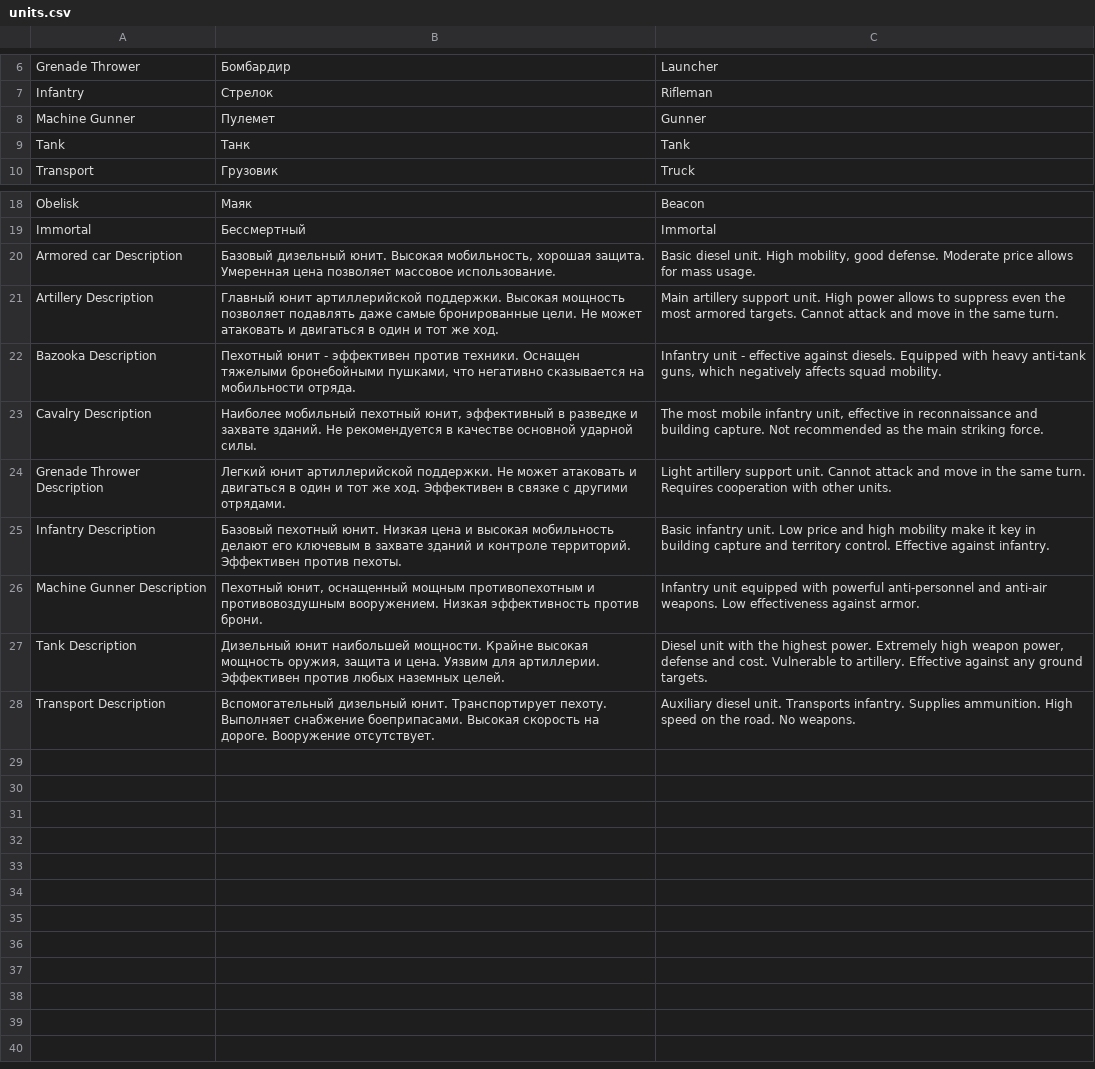
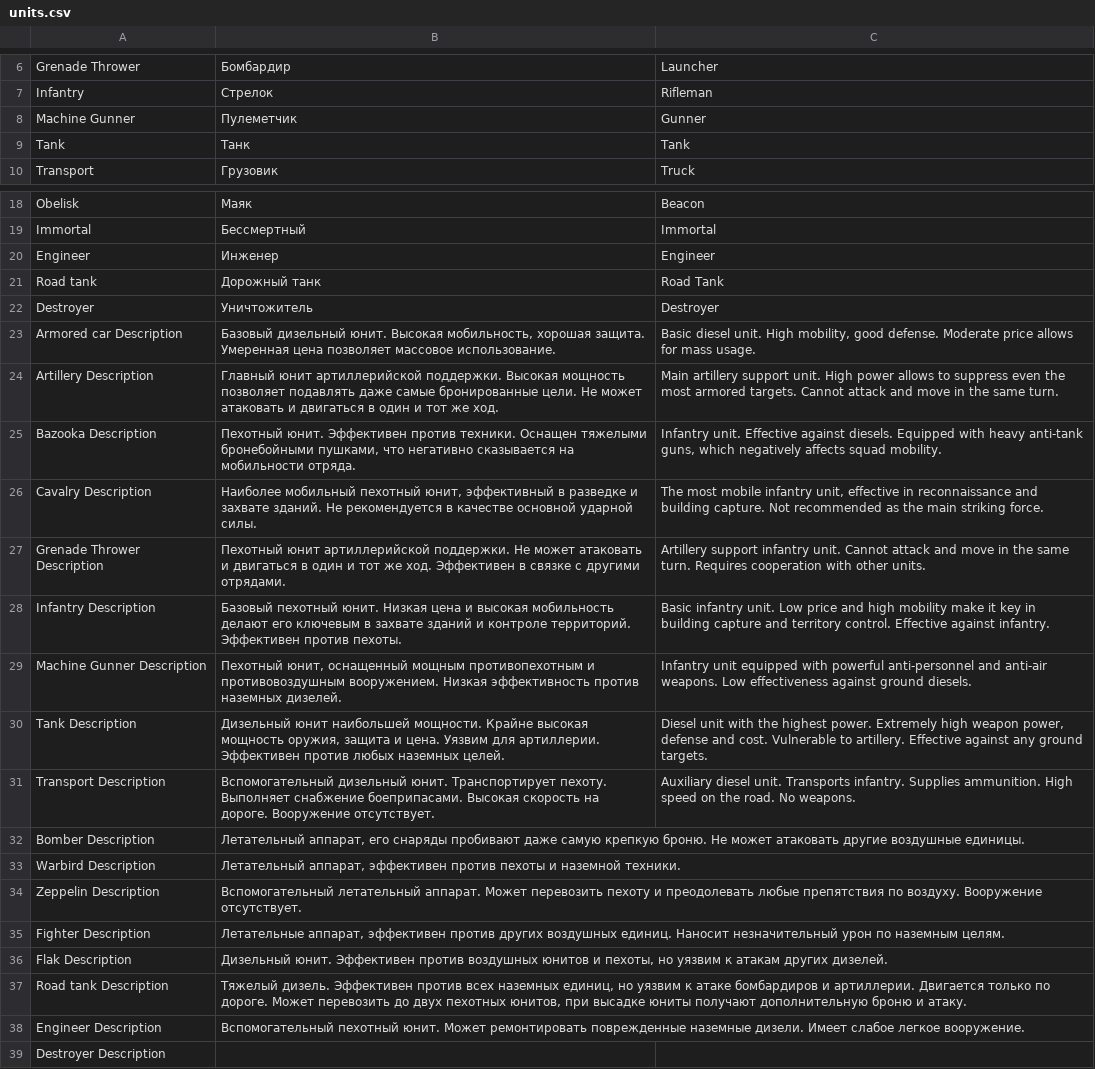
Before and after one commit to Fimorrr/Unit-and-CO-editor, a CSV file: upgrade_names/units.csv, drawn as a sheet; only a part is shown, gaps mark what is left out.

```diff
--- a/upgrade_names/units.csv
+++ b/upgrade_names/units.csv
@@ -7,3 +7,3 @@ Grenade Thrower,Бомбардир,Launcher
 Infantry,Стрелок,Rifleman
-Machine Gunner,Пулемет,Gunner
+Machine Gunner,Пулеметчик,Gunner
 Tank,Танк,Tank
@@ -19,10 +19,21 @@ Obelisk,Маяк,Beacon
 Immortal,Бессмертный,Immortal
+Engineer,Инженер,Engineer
+Road tank,Дорожный танк,Road Tank
+Destroyer,Уничтожитель,Destroyer
 Armored car Description,"Базовый дизельный юнит. Высокая мобильность, хорошая защита. Умеренная цена позволяет массовое использование.","Basic diesel unit. High mobility, good defense. Moderate price allows for mass usage."
 Artillery Description,Главный юнит артиллерийской поддержки. Высокая мощность позволяет подавлять даже самые бронированные цели. Не может атаковать и двигаться в один и тот же ход.,Main artillery support unit. High power allows to suppress even the most armored targets. Cannot attack and move in the same turn.
-Bazooka Description,"Пехотный юнит - эффективен против техники. Оснащен тяжелыми бронебойными пушками, что негативно сказывается на мобильности отряда.","Infantry unit - effective against diesels. Equipped with heavy anti-tank guns, which negatively affects squad mobility."
+Bazooka Description,"Пехотный юнит. Эффективен против техники. Оснащен тяжелыми бронебойными пушками, что негативно сказывается на мобильности отряда.","Infantry unit. Effective against diesels. Equipped with heavy anti-tank guns, which negatively affects squad mobility."
 Cavalry Description,"Наиболее мобильный пехотный юнит, эффективный в разведке и захвате зданий. Не рекомендуется в качестве основной ударной силы.","The most mobile infantry unit, effective in reconnaissance and building capture. Not recommended as the main striking force."
-Grenade Thrower Description,Легкий юнит артиллерийской поддержки. Не может атаковать и двигаться в один и тот же ход. Эффективен в связке с другими отрядами.,Light artillery support unit. Cannot attack and move in the same turn. Requires cooperation with other units.
+Grenade Thrower Description,Пехотный юнит артиллерийской поддержки. Не может атаковать и двигаться в один и тот же ход. Эффективен в связке с другими отрядами.,Artillery support infantry unit. Cannot attack and move in the same turn. Requires cooperation with other units.
 Infantry Description,Базовый пехотный юнит. Низкая цена и высокая мобильность делают его ключевым в захвате зданий и контроле территорий. Эффективен против пехоты.,Basic infantry unit. Low price and high mobility make it key in building capture and territory control. Effective against infantry.
-Machine Gunner Description,"Пехотный юнит, оснащенный мощным противопехотным и противовоздушным вооружением. Низкая эффективность против брони.",Infantry unit equipped with powerful anti-personnel and anti-air weapons. Low effectiveness against armor.
+Machine Gunner Description,"Пехотный юнит, оснащенный мощным противопехотным и противовоздушным вооружением. Низкая эффективность против наземных дизелей.",Infantry unit equipped with powerful anti-personnel and anti-air weapons. Low effectiveness against ground diesels.
 Tank Description,"Дизельный юнит наибольшей мощности. Крайне высокая мощность оружия, защита и цена. Уязвим для артиллерии. Эффективен против любых наземных целей.","Diesel unit with the highest power. Extremely high weapon power, defense and cost. Vulnerable to artillery. Effective against any ground targets."
 Transport Description,Вспомогательный дизельный юнит. Транспортирует пехоту. Выполняет снабжение боеприпасами. Высокая скорость на дороге. Вооружение отсутствует.,Auxiliary diesel unit. Transports infantry. Supplies ammunition. High speed on the road. No weapons.
+Bomber Description,"Летательный аппарат, его снаряды пробивают даже самую крепкую броню. Не может атаковать другие воздушные единицы.",
+Warbird Description,"Летательный аппарат, эффективен против пехоты и наземной техники.",
+Zeppelin Description,Вспомогательный летательный аппарат. Может перевозить пехоту и преодолевать любые препятствия по воздуху. Вооружение отсутствует.,
+Fighter Description,"Летательные аппарат, эффективен против других воздушных единиц. Наносит незначительный урон по наземным целям.",
+Flak Description,"Дизельный юнит. Эффективен против воздушных юнитов и пехоты, но уязвим к атакам других дизелей.",
+Road tank Description,"Тяжелый дизель. Эффективен против всех наземных единиц, но уязвим к атаке бомбардиров и артиллерии. Двигается только по дороге. Может перевозить до двух пехотных юнитов, при высадке юниты получают дополнительную броню и атаку. ",
+Engineer Description,Вспомогательный пехотный юнит. Может ремонтировать поврежденные наземные дизели. Имеет слабое легкое вооружение.,
+Destroyer Description,,
```
Also changed, not shown: upgrade_names/co_names.csv, 4 other files.
